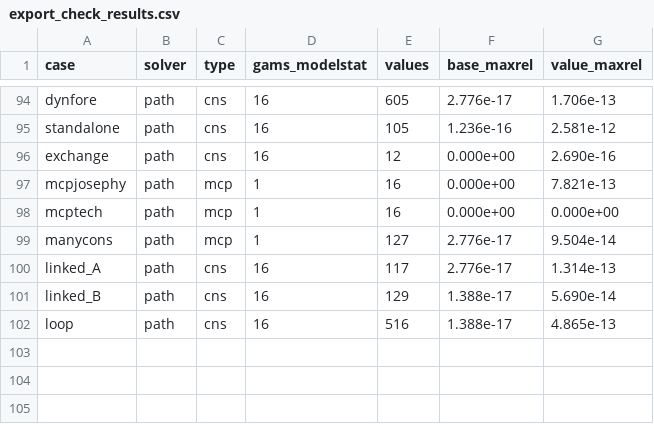
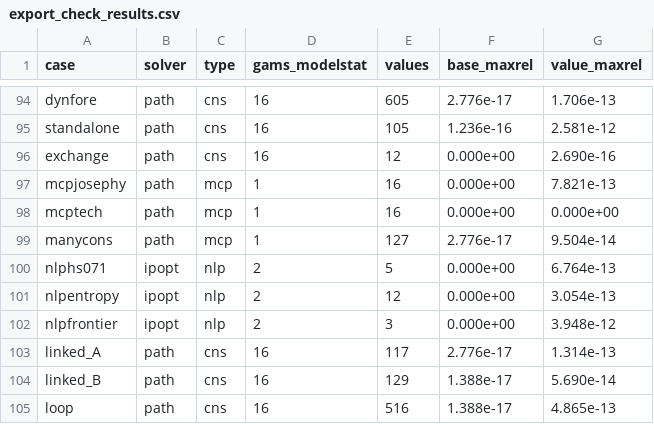
Before and after one commit to Mustapha-Wasseja/cge-stata, a CSV file: tools/gams/export_check_results.csv, drawn as a sheet; only a part is shown, gaps mark what is left out.

Commit message:
Exact derivatives and nonlinear programmes (version 0.15.0)
cge_optimize takes the derivatives of the objective, targets and
constraints with respect to the instruments from the model's exact
Jacobian at each solution, as an NLP solver takes them from GAMS: by the
implicit function theorem, dx/du = -J^-1 dF/du, with J factorised once by
the dense or sparse LU and dF/du from differences of the residuals, which
need no solve, and the measures differentiated along that tangent. The
Hessian comes from differences of the exact gradient of the Lagrangian with
the penalty's Gauss-Newton part. The welfare-maximising tariff of the
manual takes 29 solves of the model instead of 32 and the revenue-neutral
pair 86 instead of 419; marginals agree with re-solved optima to seven
digits. gradient(differences) keeps the method of earlier versions, and
r(gradient) reports the choice.

cge_solve, minimize() or maximize(), solves a standalone model as a
nonlinear programme: its free variables minimise or maximise an expression
of the user language subject to its equations and the bounds of cge_bound,
as GAMS's solve ... using nlp. The method is a primal-dual interior point
after Waechter and Biegler (2006), with exact first derivatives, the
Hessian from differences of them, an inertia correction on the null space
of the Jacobian and an l1 merit line search; r(marginals) gives the change
in the optimum per unit of each equation's right side. The objective is
stored with the simulation, and cge_gams exports it as an NLP, solved by
IPOPT unless another solver is named. A standalone model may start
outside bounds added after its variables.

Tests: a planner's choice on a frontier with a closed-form optimum, with
the instruments free, at a bound and under a constraint, with three and ten
goods, to 1e-8; exact against differenced derivatives on the standard
model; Hock and Schittkowski's problem 71 against its published optimum,
17.0140173, with the marginals against differences of the optimum in the
right sides; Rosenbrock's function; a matrix balanced by cross entropy
against the RAS solution, to 1.1e-11. GAMS with IPOPT reproduces the three
NLP cases of the export check to 6.8e-13, 3.1e-13 and 3.9e-12. Manual:
cge_optimize (exact derivatives), cge_solve, Example 5, section Nonlinear
programmes of chapter User variables and equations; references Hock and
Schittkowski (1981), Waechter and Biegler (2006).

```diff
--- a/tools/gams/export_check_results.csv
+++ b/tools/gams/export_check_results.csv
@@ -99,2 +99,5 @@ mcptech,path,mcp,1,16,0.000e+00,0.000e+00
 manycons,path,mcp,1,127,2.776e-17,9.504e-14
+nlphs071,ipopt,nlp,2,5,0.000e+00,6.764e-13
+nlpentropy,ipopt,nlp,2,12,0.000e+00,3.054e-13
+nlpfrontier,ipopt,nlp,2,3,0.000e+00,3.948e-12
 linked_A,path,cns,16,117,2.776e-17,1.314e-13
```
Also changed, not shown: 40 other files.
